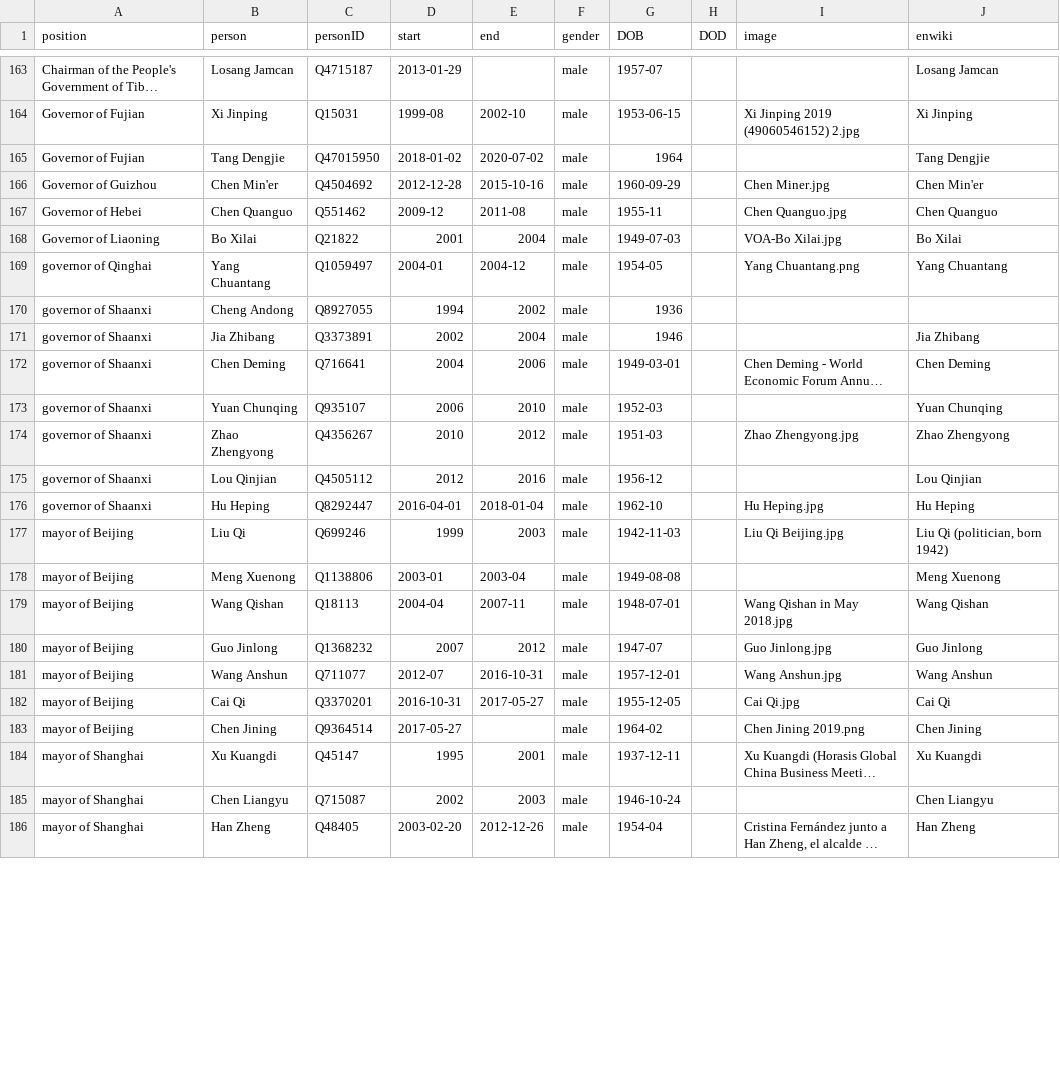
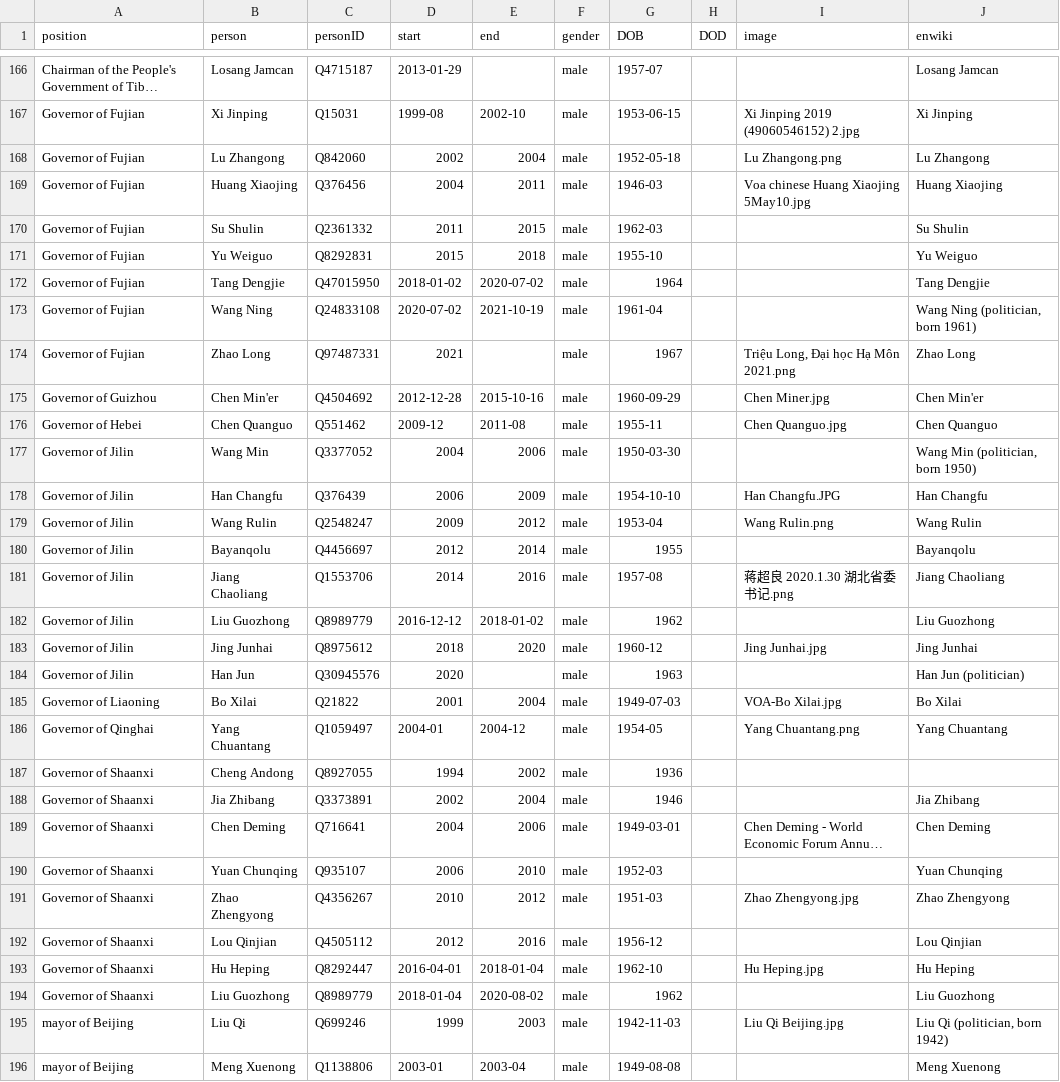
Before and after one commit to every-politician-scrapers/china-ministers, a CSV file: html/holders21.csv, drawn as a sheet; only a part is shown, gaps mark what is left out; the shorter side is filled out with more unchanged rows; long unchanged cells end in …; addresses are those after the commit; the diff covers the shown part only; the diff names each change by its address in the sheet, - before the commit and + after, or states it on an @@ line.

```diff
--- a/html/holders21.csv
+++ b/html/holders21.csv
+row 168: Governor of Fujian | Lu Zhangong | Q842060 | 2002 | 2004 | male | 1952-05-18 |  | Lu Zhangong.png | Lu Zhangong
+row 169: Governor of Fujian | Huang Xiaojing | Q376456 | 2004 | 2011 | male | 1946-03 |  | Voa chinese Huang Xiaojing 5May10.jpg | Huang Xiaojing
+row 170: Governor of Fujian | Su Shulin | Q2361332 | 2011 | 2015 | male | 1962-03 |  |  | Su Shulin
+row 171: Governor of Fujian | Yu Weiguo | Q8292831 | 2015 | 2018 | male | 1955-10 |  |  | Yu Weiguo
+row 173: Governor of Fujian | Wang Ning | Q24833108 | 2020-07-02 | 2021-10-19 | male | 1961-04 |  |  | Wang Ning (politician, born 1961)
+row 174: Governor of Fujian | Zhao Long | Q97487331 | 2021 |  | male | 1967 |  | Triệu Long, Đại học Hạ Môn 2021.png | Zhao Long
+row 177: Governor of Jilin | Wang Min | Q3377052 | 2004 | 2006 | male | 1950-03-30 |  |  | Wang Min (politician, born 1950)
+row 178: Governor of Jilin | Han Changfu | Q376439 | 2006 | 2009 | male | 1954-10-10 |  | Han Changfu.JPG | Han Changfu
+row 179: Governor of Jilin | Wang Rulin | Q2548247 | 2009 | 2012 | male | 1953-04 |  | Wang Rulin.png | Wang Rulin
+row 180: Governor of Jilin | Bayanqolu | Q4456697 | 2012 | 2014 | male | 1955 |  |  | Bayanqolu
+row 181: Governor of Jilin | Jiang Chaoliang | Q1553706 | 2014 | 2016 | male | 1957-08 |  | 蒋超良 2020.1.30 湖北省委书记.png | Jiang Chaoliang
+row 182: Governor of Jilin | Liu Guozhong | Q8989779 | 2016-12-12 | 2018-01-02 | male | 1962 |  |  | Liu Guozhong
+row 183: Governor of Jilin | Jing Junhai | Q8975612 | 2018 | 2020 | male | 1960-12 |  | Jing Junhai.jpg | Jing Junhai
+row 184: Governor of Jilin | Han Jun | Q30945576 | 2020 |  | male | 1963 |  |  | Han Jun (politician)
-A186 (position): governor of Qinghai
+A186 (position): Governor of Qinghai
-A187:A193 (position): governor of Shaanxi
+A187:A193 (position): Governor of Shaanxi
+row 194: Governor of Shaanxi | Liu Guozhong | Q8989779 | 2018-01-04 | 2020-08-02 | male | 1962 |  |  | Liu Guozhong
```
Also changed, not shown: 4 added rows and 1 edited cell elsewhere in this file, html/family.csv, html/legislators.csv.
